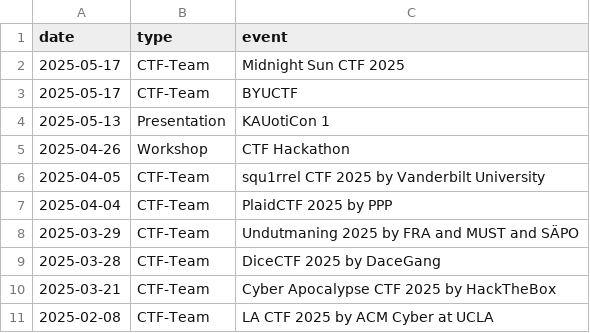
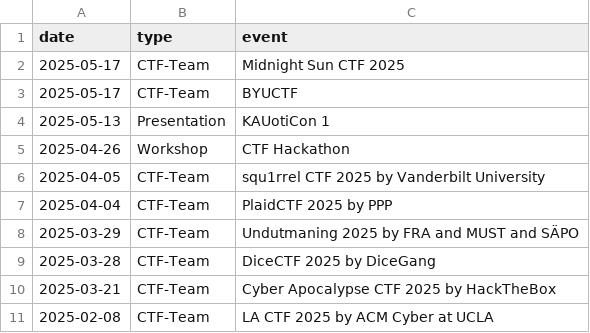
Before and after one commit to Arcnilya/www.kauotic.se, a CSV file: static/data/log.csv, drawn as a sheet; only a part is shown.

Commit message:
Minor spelling error lol

```diff
--- a/static/data/log.csv
+++ b/static/data/log.csv
@@ -8,3 +8,3 @@ date,type,event
 2025-03-29,CTF-Team,Undutmaning 2025 by FRA and MUST and SÄPO
-2025-03-28,CTF-Team,DiceCTF 2025 by DaceGang
+2025-03-28,CTF-Team,DiceCTF 2025 by DiceGang
 2025-03-21,CTF-Team,Cyber Apocalypse CTF 2025 by HackTheBox
```
